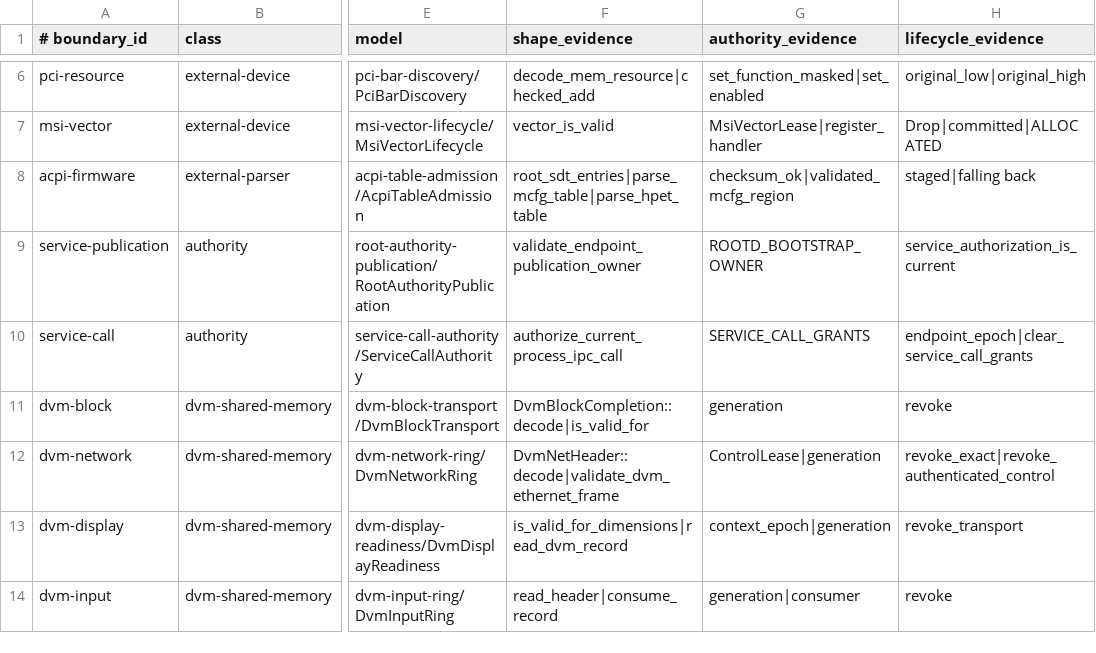
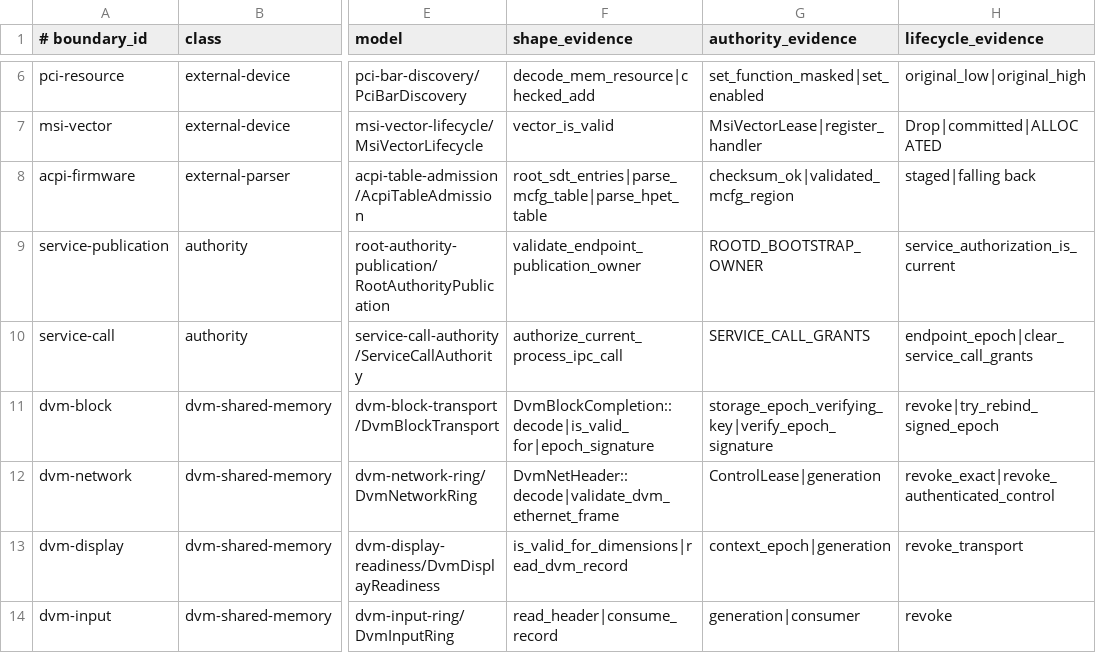
Before and after one commit to ierwarf/rustos, a TSV file: formal/zero-trust-subsystems.tsv, drawn as a sheet; only a part is shown, gaps mark what is left out; the diff names each change by its address in the sheet, - before the commit and + after, or states it on an @@ line.

```diff
--- a/formal/zero-trust-subsystems.tsv
+++ b/formal/zero-trust-subsystems.tsv
-F11 (shape_evidence): DvmBlockCompletion::decode|is_valid_for
+F11 (shape_evidence): DvmBlockCompletion::decode|is_valid_for|epoch_signature
-G11 (authority_evidence): generation
+G11 (authority_evidence): storage_epoch_verifying_key|verify_epoch_signature
-H11 (lifecycle_evidence): revoke
+H11 (lifecycle_evidence): revoke|try_rebind_signed_epoch
```
Also changed, not shown: formal/system-flows.tsv, 36 other files.
